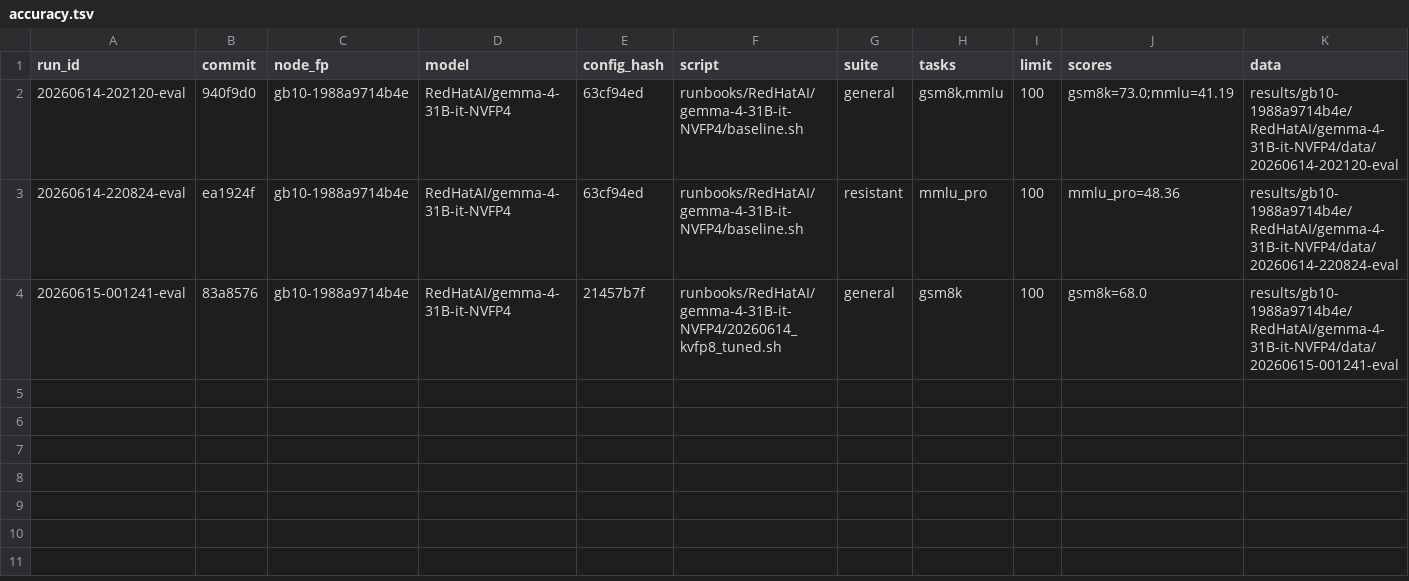
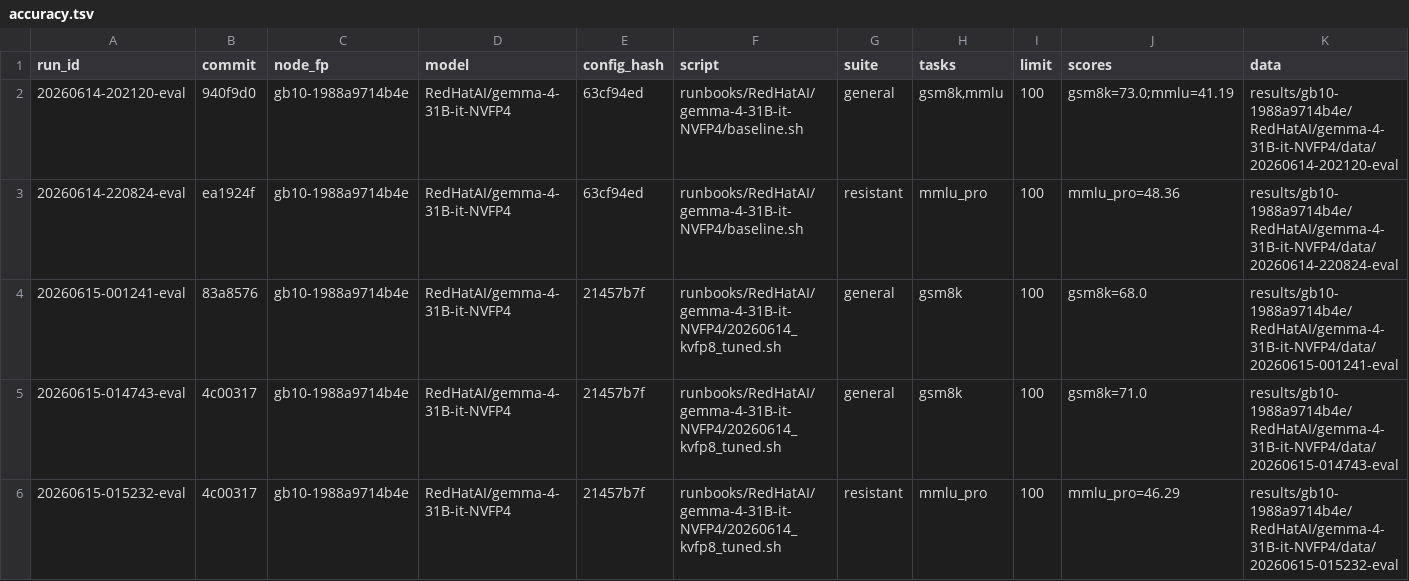
Before and after one commit to josephkern/autohomelab, a TSV file: results/gb10-1988a9714b4e/RedHatAI/gemma-4-31B-it-NVFP4/accuracy.tsv, drawn as a sheet; the diff names each change by its address in the sheet, - before the commit and + after, or states it on an @@ line.

```diff
--- a/results/gb10-1988a9714b4e/RedHatAI/gemma-4-31B-it-NVFP4/accuracy.tsv
+++ b/results/gb10-1988a9714b4e/RedHatAI/gemma-4-31B-it-NVFP4/accuracy.tsv
+row 5: 20260615-014743-eval | 4c00317 | gb10-1988a9714b4e | RedHatAI/gemma-4-31B-it-NVFP4 | 21457b7f | runbooks/RedHatAI/gemma-4-31B-it-NVFP4/20260614_kvfp8_tuned.sh | general | gsm8k | 100 | gsm8k=71.0 | results/gb10-1988a9714b4e/RedHatAI/gemma-4-31B-it-NVFP4/data/20260615-014743-eval
+row 6: 20260615-015232-eval | 4c00317 | gb10-1988a9714b4e | RedHatAI/gemma-4-31B-it-NVFP4 | 21457b7f | runbooks/RedHatAI/gemma-4-31B-it-NVFP4/20260614_kvfp8_tuned.sh | resistant | mmlu_pro | 100 | mmlu_pro=46.29 | results/gb10-1988a9714b4e/RedHatAI/gemma-4-31B-it-NVFP4/data/20260615-015232-eval
```
Also changed, not shown: 2 other files.
